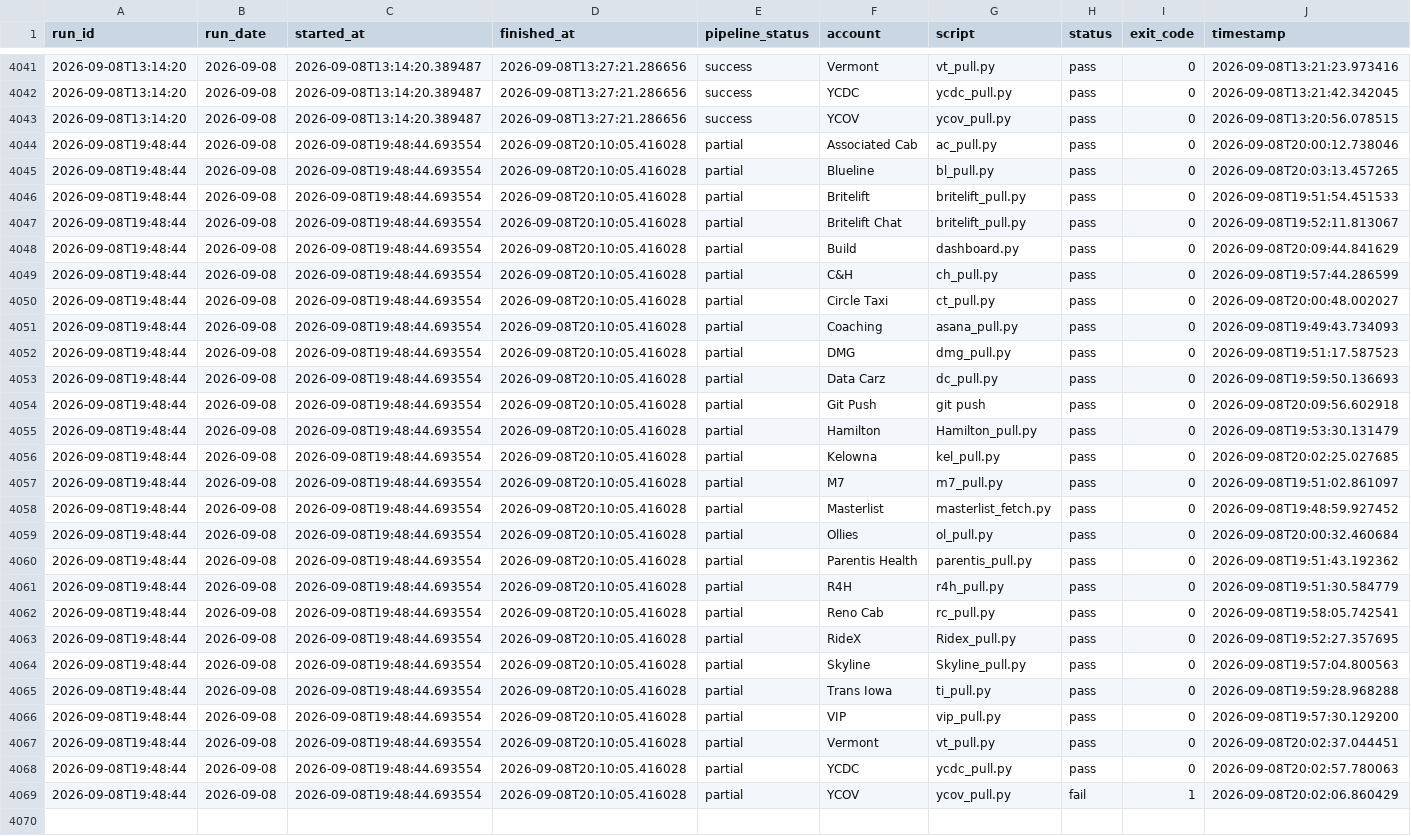
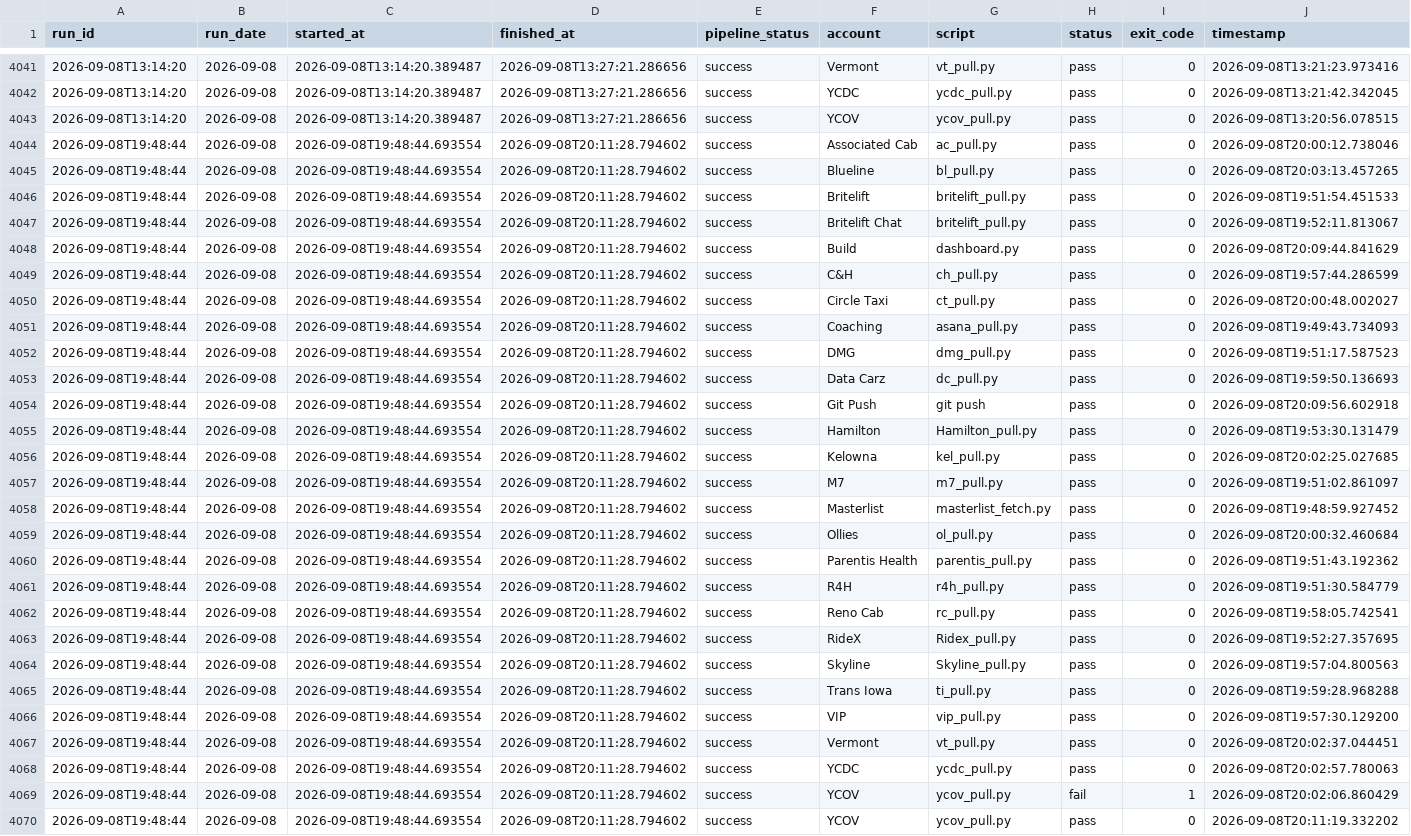
Before and after one commit to MikeWooCerna/Pac-Biz, a CSV file: pipeline_step_history.csv, drawn as a sheet; only a part is shown, gaps mark what is left out; rows hold the shown columns only; the diff names each change by its address in the sheet, - before the commit and + after, or states it on an @@ line.

Commit message:
Recover YCOV pipeline status

```diff
--- a/pipeline_step_history.csv
+++ b/pipeline_step_history.csv
-D4044:D4069 (finished_at): 2026-09-08T20:10:05.416028
+D4044:D4069 (finished_at): 2026-09-08T20:11:28.794602
-E4044:E4069 (pipeline_status): partial
+E4044:E4069 (pipeline_status): success
+row 4070: 2026-09-08T19:48:44 | 2026-09-08 | 2026-09-08T19:48:44.693554 | 2026-09-08T20:11:28.794602 | success | YCOV | ycov_pull.py | pass | 0 | 2026-09-08T20:11:19.332202
```
Also changed, not shown: pipeline_daily_uptime.csv, 4 other files.
